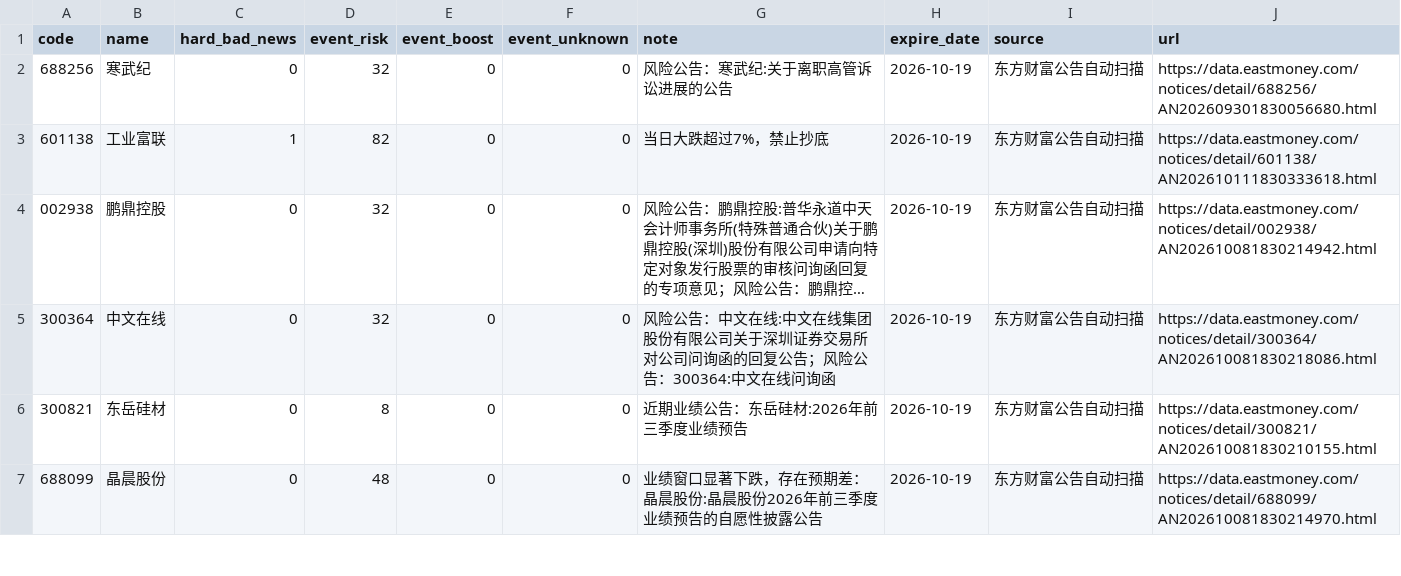
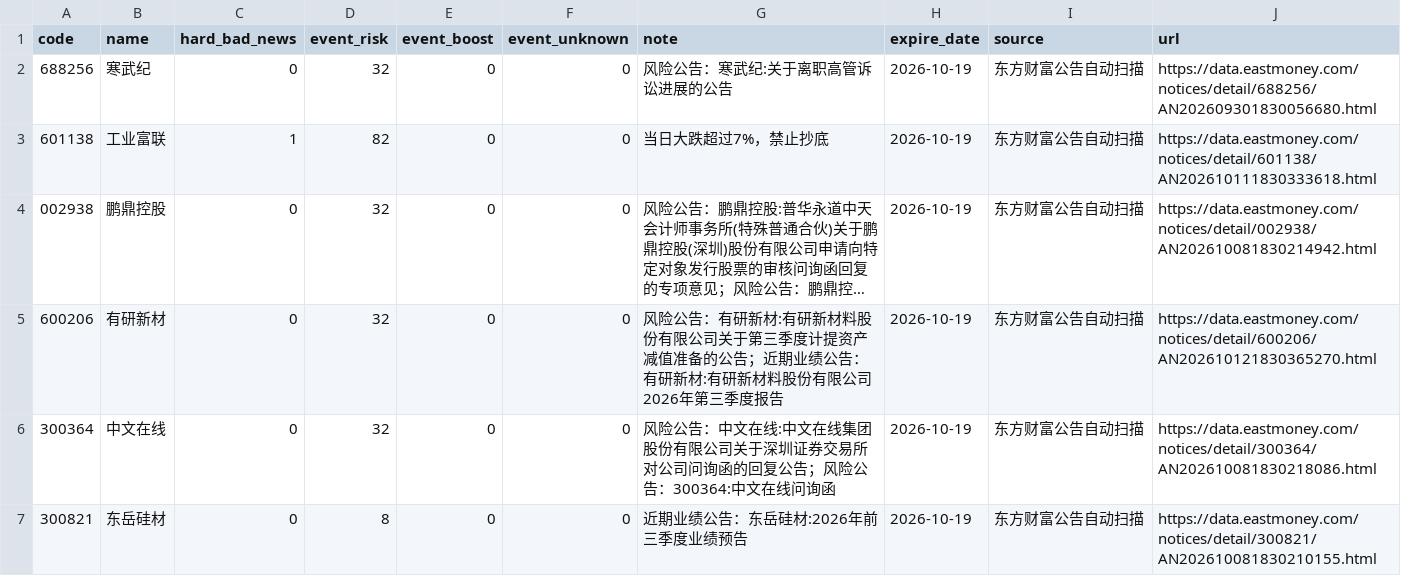
Before and after one commit to chenrj985-ai/decision, a CSV file: data/event_risk_auto.csv, drawn as a sheet; only a part is shown; the shorter side is filled out with more unchanged rows; long unchanged cells end in …; the diff names each change by its address in the sheet, - before the commit and + after, or states it on an @@ line.

```diff
--- a/data/event_risk_auto.csv
+++ b/data/event_risk_auto.csv
+row 5: 600206 | 有研新材 | 0 | 32 | 0 | 0 | 风险公告：有研新材:有研新材料股份有限公司关于第三季度计提资产减值准备的公告；近期业绩公告：有研新材:有研新材料股份有限公司2026年第三季度报告 | 2026-10-19 | 东方财富公告自动扫描 | https://data.eastmoney.com/notices/detail/600206/AN202610121830365270.html
```
Also changed, not shown: data/auto_discovery_cache.csv, data/event_scan_cache.csv, 23 other files.
